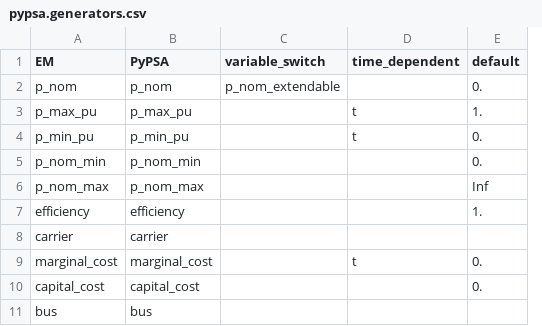
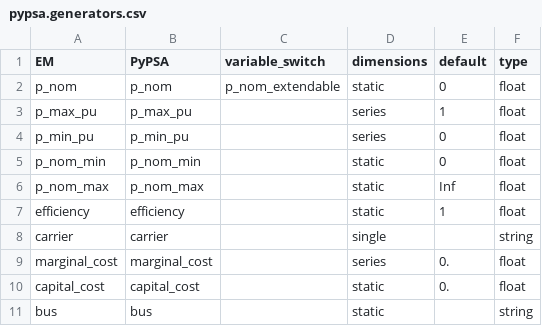
Before and after one commit to PyPSA/EnergyModels.jl, a CSV file: src/data/pypsa.generators.csv, drawn as a sheet; removed rows and columns are numbered as before the commit, all else as after; the diff names each change by its address in the sheet, - before the commit and + after, or states it on an @@ line.

```diff
--- a/src/data/pypsa.generators.csv
+++ b/src/data/pypsa.generators.csv
-column D (time_dependent), rows 3-9: t | t |  |  |  |  | t
+column D (dimensions), rows 2-11: static | series | series | static | static | static | single | series | static | static
+column F (type), rows 2-11: float | float | float | float | float | float | string | float | float | string
-E2 (default): 0.
+E2 (default): 0
-E3 (default): 1.
+E3 (default): 1
-E4:E5 (default): 0.
+E4:E5 (default): 0
-E7 (default): 1.
+E7 (default): 1
```
Also changed, not shown: src/data/pypsa.links.csv, src/data/pypsa.storage_units.csv, 6 other files.
